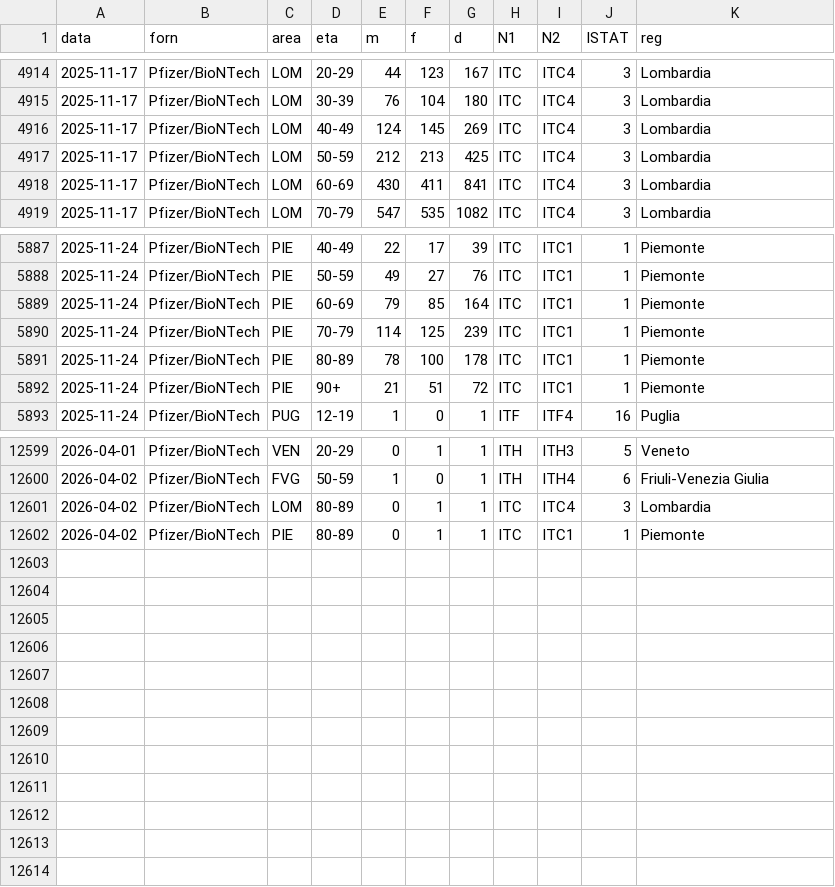
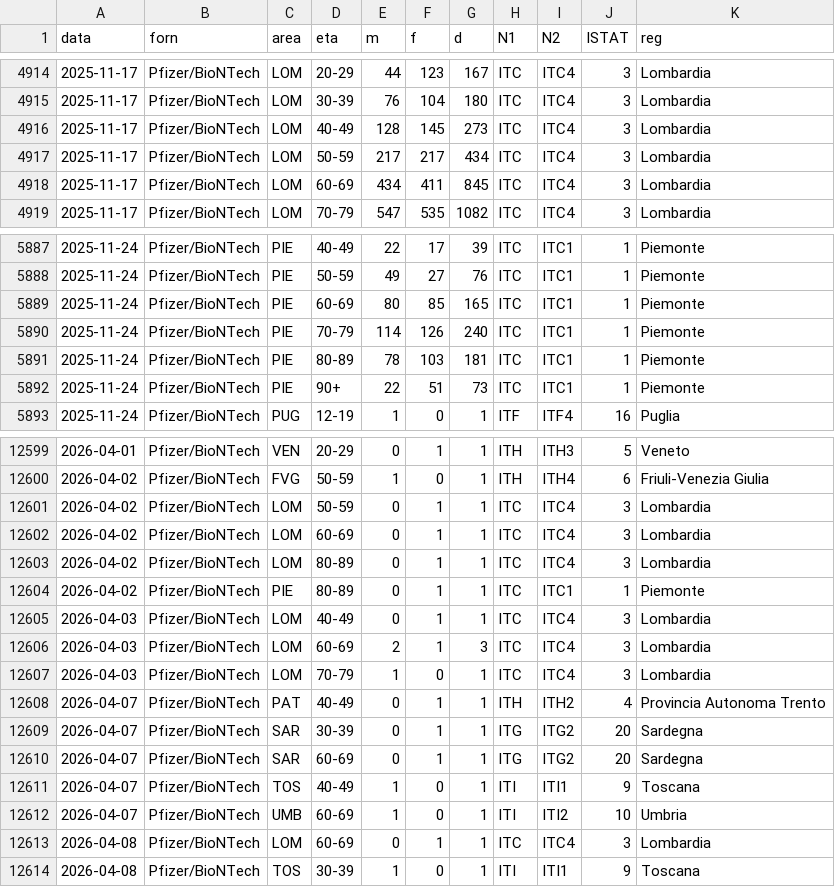
Before and after one commit to italia/covid19-opendata-vaccini, a CSV file: dati/somministrazioni-vaccini-latest-campagna-2025-2026.csv, drawn as a sheet; only a part is shown, gaps mark what is left out; the diff covers the shown part only.

Commit message:
update dataset

```diff
--- a/dati/somministrazioni-vaccini-latest-campagna-2025-2026.csv
+++ b/dati/somministrazioni-vaccini-latest-campagna-2025-2026.csv
@@ -4915,5 +4915,5 @@ data,forn,area,eta,m,f,d,N1,N2,ISTAT,reg
 2025-11-17,Pfizer/BioNTech,LOM,30-39,76,104,180,ITC,ITC4,3,Lombardia
-2025-11-17,Pfizer/BioNTech,LOM,40-49,124,145,269,ITC,ITC4,3,Lombardia
-2025-11-17,Pfizer/BioNTech,LOM,50-59,212,213,425,ITC,ITC4,3,Lombardia
-2025-11-17,Pfizer/BioNTech,LOM,60-69,430,411,841,ITC,ITC4,3,Lombardia
+2025-11-17,Pfizer/BioNTech,LOM,40-49,128,145,273,ITC,ITC4,3,Lombardia
+2025-11-17,Pfizer/BioNTech,LOM,50-59,217,217,434,ITC,ITC4,3,Lombardia
+2025-11-17,Pfizer/BioNTech,LOM,60-69,434,411,845,ITC,ITC4,3,Lombardia
 2025-11-17,Pfizer/BioNTech,LOM,70-79,547,535,1082,ITC,ITC4,3,Lombardia
@@ -5888,6 +5888,6 @@ data,forn,area,eta,m,f,d,N1,N2,ISTAT,reg
 2025-11-24,Pfizer/BioNTech,PIE,50-59,49,27,76,ITC,ITC1,1,Piemonte
-2025-11-24,Pfizer/BioNTech,PIE,60-69,79,85,164,ITC,ITC1,1,Piemonte
-2025-11-24,Pfizer/BioNTech,PIE,70-79,114,125,239,ITC,ITC1,1,Piemonte
-2025-11-24,Pfizer/BioNTech,PIE,80-89,78,100,178,ITC,ITC1,1,Piemonte
-2025-11-24,Pfizer/BioNTech,PIE,90+,21,51,72,ITC,ITC1,1,Piemonte
+2025-11-24,Pfizer/BioNTech,PIE,60-69,80,85,165,ITC,ITC1,1,Piemonte
+2025-11-24,Pfizer/BioNTech,PIE,70-79,114,126,240,ITC,ITC1,1,Piemonte
+2025-11-24,Pfizer/BioNTech,PIE,80-89,78,103,181,ITC,ITC1,1,Piemonte
+2025-11-24,Pfizer/BioNTech,PIE,90+,22,51,73,ITC,ITC1,1,Piemonte
 2025-11-24,Pfizer/BioNTech,PUG,12-19,1,0,1,ITF,ITF4,16,Puglia
@@ -12600,3 +12600,15 @@ data,forn,area,eta,m,f,d,N1,N2,ISTAT,reg
 2026-04-02,Pfizer/BioNTech,FVG,50-59,1,0,1,ITH,ITH4,6,Friuli-Venezia Giulia
+2026-04-02,Pfizer/BioNTech,LOM,50-59,0,1,1,ITC,ITC4,3,Lombardia
+2026-04-02,Pfizer/BioNTech,LOM,60-69,0,1,1,ITC,ITC4,3,Lombardia
 2026-04-02,Pfizer/BioNTech,LOM,80-89,0,1,1,ITC,ITC4,3,Lombardia
 2026-04-02,Pfizer/BioNTech,PIE,80-89,0,1,1,ITC,ITC1,1,Piemonte
+2026-04-03,Pfizer/BioNTech,LOM,40-49,0,1,1,ITC,ITC4,3,Lombardia
+2026-04-03,Pfizer/BioNTech,LOM,60-69,2,1,3,ITC,ITC4,3,Lombardia
+2026-04-03,Pfizer/BioNTech,LOM,70-79,1,0,1,ITC,ITC4,3,Lombardia
+2026-04-07,Pfizer/BioNTech,PAT,40-49,0,1,1,ITH,ITH2,4,Provincia Autonoma Trento
+2026-04-07,Pfizer/BioNTech,SAR,30-39,0,1,1,ITG,ITG2,20,Sardegna
+2026-04-07,Pfizer/BioNTech,SAR,60-69,0,1,1,ITG,ITG2,20,Sardegna
+2026-04-07,Pfizer/BioNTech,TOS,40-49,1,0,1,ITI,ITI1,9,Toscana
+2026-04-07,Pfizer/BioNTech,UMB,60-69,1,0,1,ITI,ITI2,10,Umbria
+2026-04-08,Pfizer/BioNTech,LOM,60-69,0,1,1,ITC,ITC4,3,Lombardia
+2026-04-08,Pfizer/BioNTech,TOS,30-39,1,0,1,ITI,ITI1,9,Toscana
```
Also changed, not shown: 6 edited cells elsewhere in this file, dati/somministrazioni-vaccini-summary-latest-campagna-2025-2026.csv, 3 other files.
